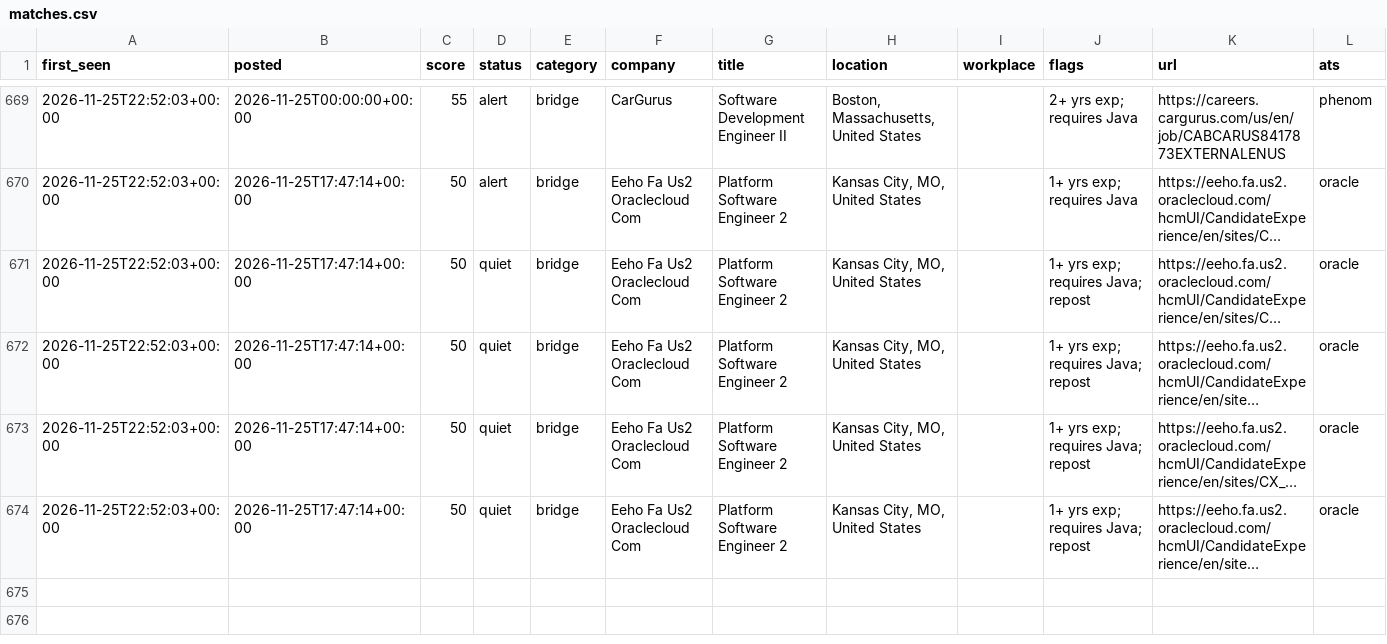
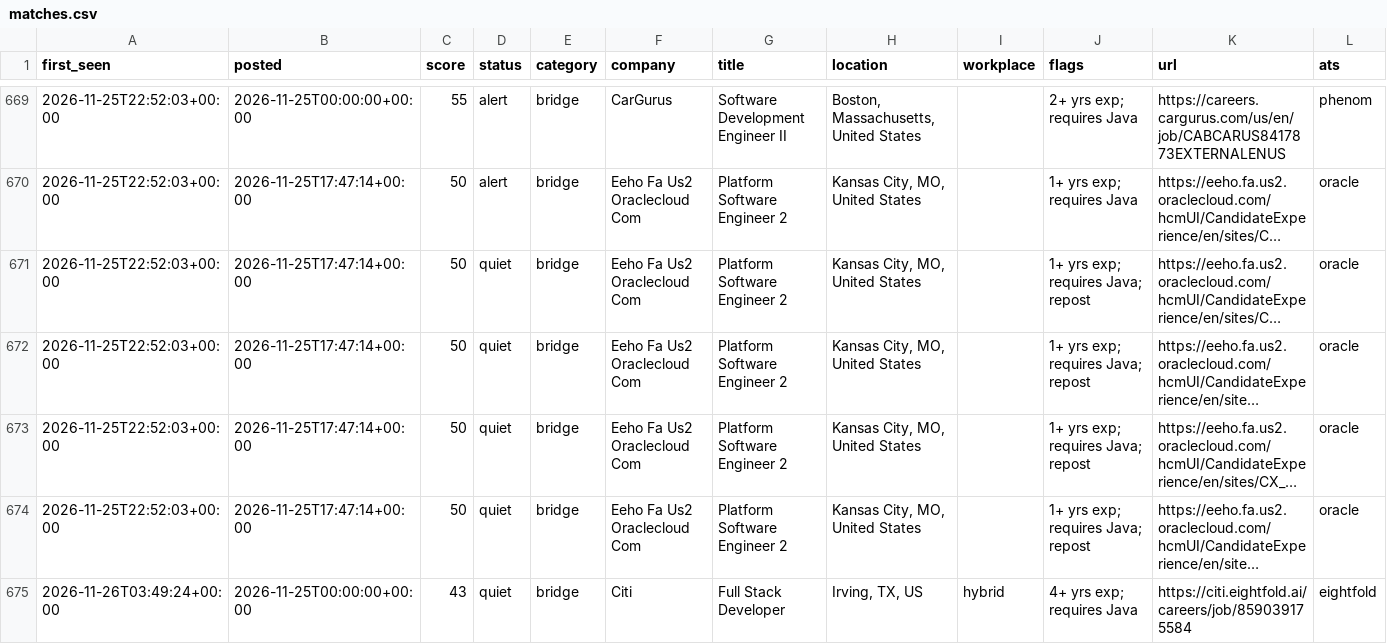
Before and after one commit to chandrakodali/job-radar, a CSV file: data/java/matches.csv, drawn as a sheet; only a part is shown, gaps mark what is left out; long unchanged cells end in …; rows hold the shown columns only; the diff names each change by its address in the sheet, - before the commit and + after, or states it on an @@ line.

```diff
--- a/data/java/matches.csv
+++ b/data/java/matches.csv
+row 675: 2026-11-26T03:49:24+00:00 | 2026-11-25T00:00:00+00:00 | 43 | quiet | bridge | Citi | Full Stack Developer | Irving, TX, US | hybrid | 4+ yrs exp; requires Java | https://citi.eightfold.ai/careers/job/859039175584 | eightfold
```
Also changed, not shown: 3 other files.
